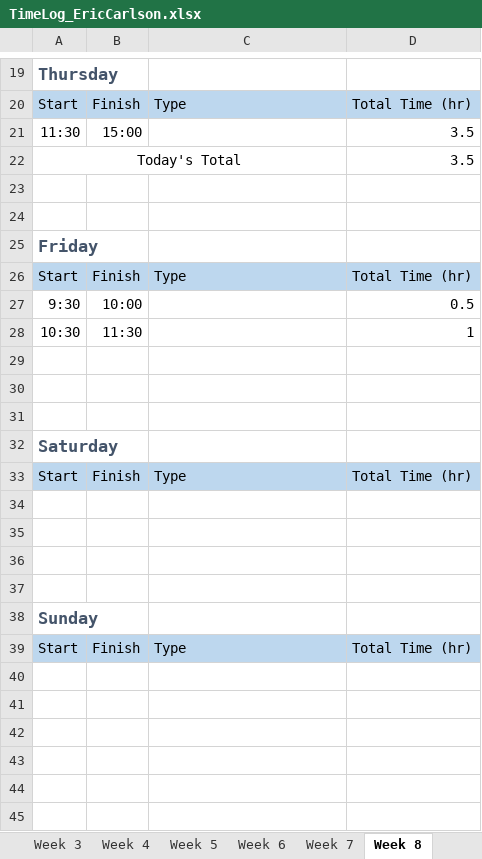
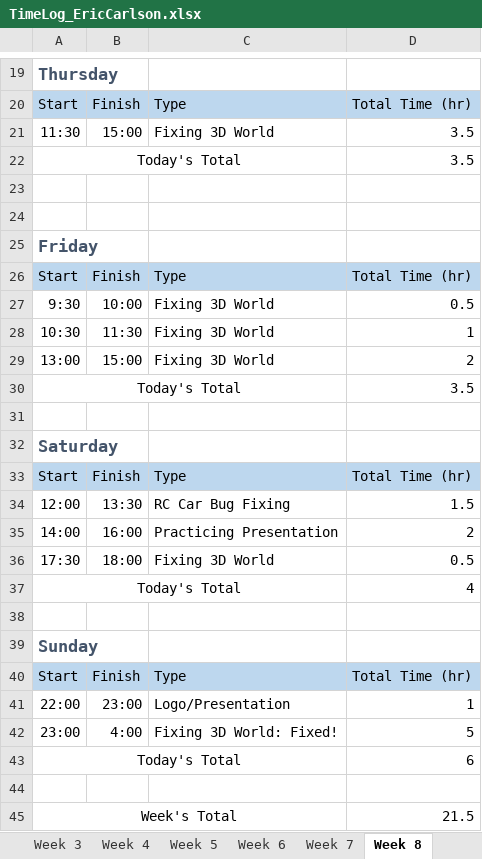
Before and after one commit to ecarlson94/mindcontrol, an Excel workbook: Documents/Logs/TimeLog_EricCarlson.xlsx, sheet Week 8, drawn as a sheet; only a part is shown, gaps mark what is left out; values as stored, in another font and other column widths than the file's, no borders; the diff names each change by its address in the sheet, - before the commit and + after, or states it on an @@ line.

Commit message:
The 3D World is fixed!!!!!!!!!!!!!!!!! Finally! Project nearly complete.

```diff
--- a/Documents/Logs/TimeLog_EricCarlson.xlsx (sheet Week 8)
+++ b/Documents/Logs/TimeLog_EricCarlson.xlsx (sheet Week 8)
-C21: (empty)
+C21: Fixing 3D World
-C27:C28: (empty)
+C27:C28: Fixing 3D World
-row 29: (empty)
+row 29: 13:00 | 15:00 | Fixing 3D World | 2
-row 30: (empty)
+row 30: Today's Total |  |  | 3.5
+A30:C30 merged
-row 34: (empty)
+row 34: 12:00 | 13:30 | RC Car Bug Fixing | 1.5
-row 35: (empty)
+row 35: 14:00 | 16:00 | Practicing Presentation | 2
-row 36: (empty)
+row 36: 17:30 | 18:00 | Fixing 3D World | 0.5
+row 37: Today's Total |  |  | 4
+row 41: 22:00 | 23:00 | Logo/Presentation | 1
+row 42: 23:00 | 4:00 | Fixing 3D World: Fixed! | 5
+row 43: Today's Total |  |  | 6
+row 44: (empty)
+row 45: Week's Total |  |  | 21.5
```
Also changed, not shown: 10 other files.
